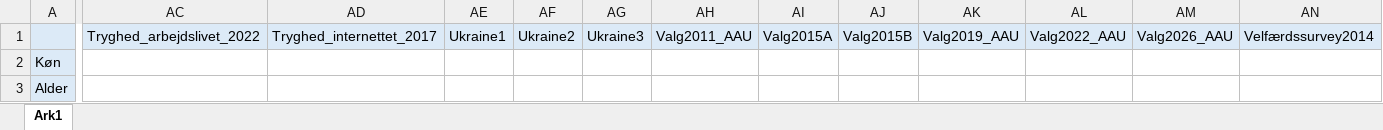
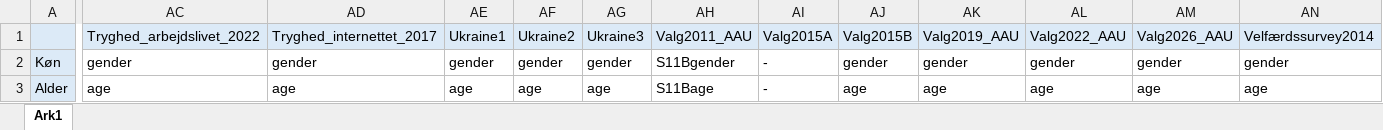
Before and after one commit to tzuV/Monadisk_fil_cleaning, an Excel workbook: Monadisk overblik.xlsx, sheet Ark1, drawn as a sheet; only a part is shown, gaps mark what is left out; values as stored, in another font and other column widths than the file's, no borders; the diff covers the shown part only; the diff names each change by its address in the sheet, - before the commit and + after, or states it on an @@ line.

Commit message:
Add files via upload
Overblik over variable navn i alle surveys i den monadiske fil

```diff
--- a/Monadisk overblik.xlsx (sheet Ark1)
+++ b/Monadisk overblik.xlsx (sheet Ark1)
-AC2: (empty)
+AC2: gender
-AD2: (empty)
+AD2: gender
-AE2: (empty)
+AE2: gender
-AF2: (empty)
+AF2: gender
-AG2: (empty)
+AG2: gender
-AH2: (empty)
+AH2: S11Bgender
-AI2:AI3: (empty)
+AI2:AI3: -
-AJ2: (empty)
+AJ2: gender
-AK2: (empty)
+AK2: gender
-AL2: (empty)
+AL2: gender
-AM2: (empty)
+AM2: gender
-AN2: (empty)
+AN2: gender
-AC3: (empty)
+AC3: age
-AD3: (empty)
+AD3: age
-AE3: (empty)
+AE3: age
-AF3: (empty)
+AF3: age
-AG3: (empty)
+AG3: age
-AH3: (empty)
+AH3: S11Bage
-AJ3: (empty)
+AJ3: age
-AK3: (empty)
+AK3: age
-AL3: (empty)
+AL3: age
-AM3: (empty)
+AM3: age
-AN3: (empty)
+AN3: age
```
Also changed, not shown: 823 edited cells elsewhere in this sheet.
